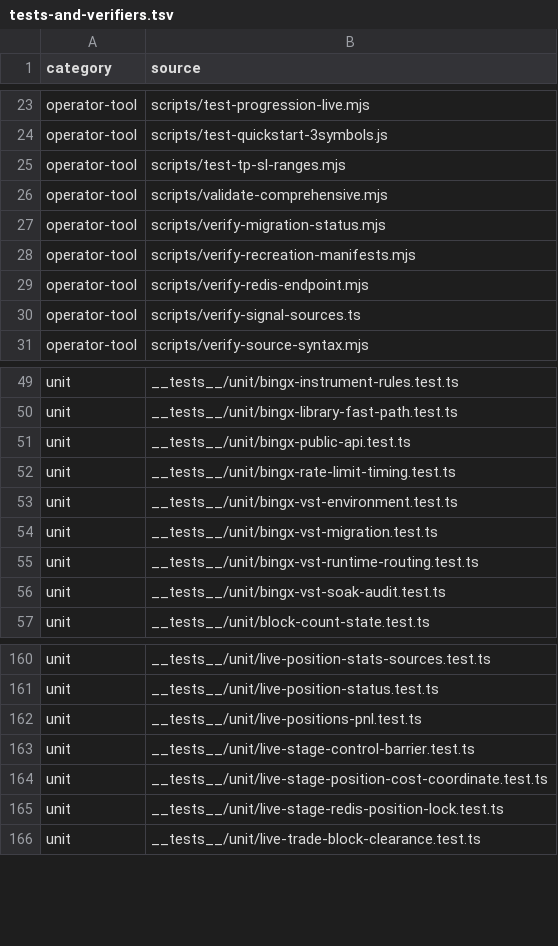
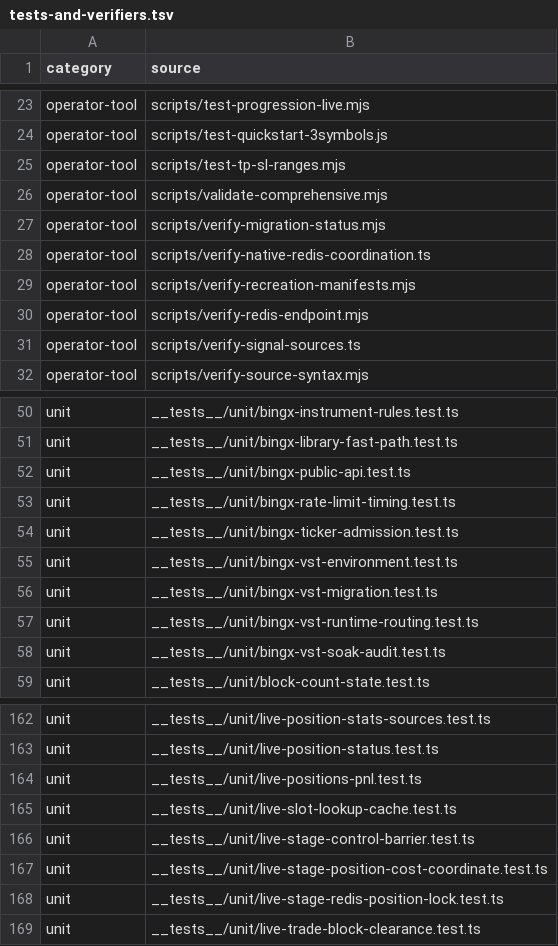
Before and after one commit to mxssnx-creator/CTS-K-N, a TSV file: docs/recreation/manifests/tests-and-verifiers.tsv, drawn as a sheet; only a part is shown, gaps mark what is left out; the diff names each change by its address in the sheet, - before the commit and + after, or states it on an @@ line.

```diff
--- a/docs/recreation/manifests/tests-and-verifiers.tsv
+++ b/docs/recreation/manifests/tests-and-verifiers.tsv
+row 28: operator-tool | scripts/verify-native-redis-coordination.ts
+row 54: unit | __tests__/unit/bingx-ticker-admission.test.ts
+row 165: unit | __tests__/unit/live-slot-lookup-cache.test.ts
```
Also changed, not shown: docs/recreation/manifests/environment-variables.tsv, docs/recreation/manifests/project-files.tsv, 18 other files.
